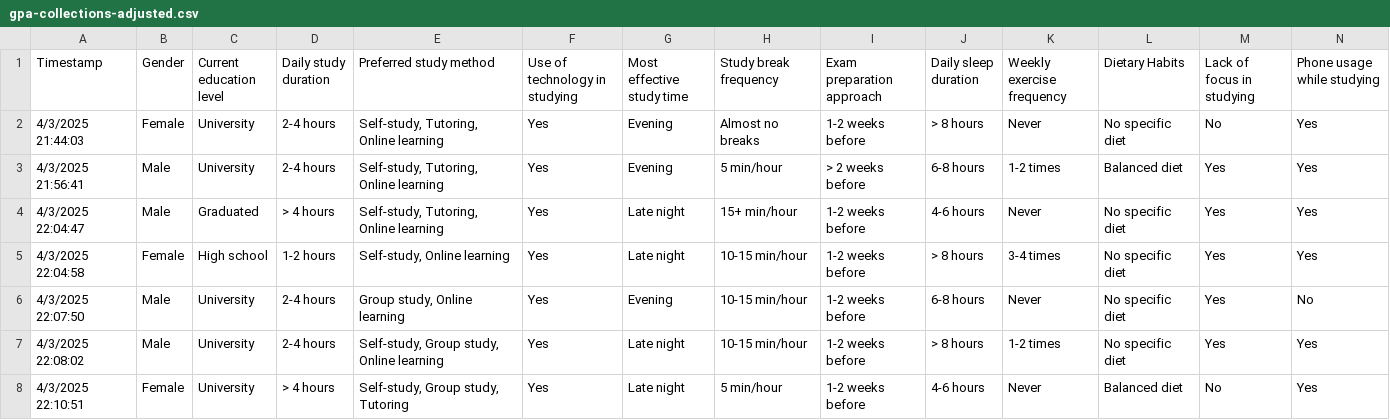
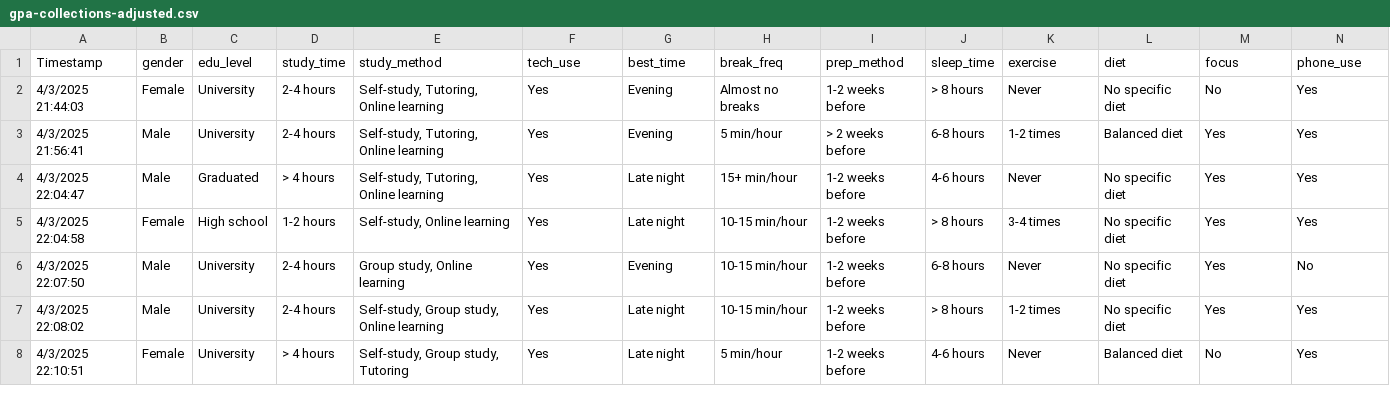
Before and after one commit to nhu220840/predict-gpa-from-study-habits, a CSV file: gpa-collections-adjusted.csv, drawn as a sheet; only a part is shown; the diff covers the shown part only; the diff names each change by its address in the sheet, - before the commit and + after, or states it on an @@ line.

Commit message:
update

```diff
--- a/gpa-collections-adjusted.csv
+++ b/gpa-collections-adjusted.csv
-B1: Gender
+B1: gender
-C1: Current education level
+C1: edu_level
-D1: Daily study duration
+D1: study_time
-E1: Preferred study method
+E1: study_method
-F1: Use of technology in studying
+F1: tech_use
-G1: Most effective study time
+G1: best_time
-H1: Study break frequency
+H1: break_freq
-I1: Exam preparation approach
+I1: prep_method
-J1: Daily sleep duration
+J1: sleep_time
-K1: Weekly exercise frequency
+K1: exercise
-L1: Dietary Habits
+L1: diet
-M1: Lack of focus in studying
+M1: focus
-N1: Phone usage while studying
+N1: phone_use
```
Also changed, not shown: 4 edited cells elsewhere in this file.
